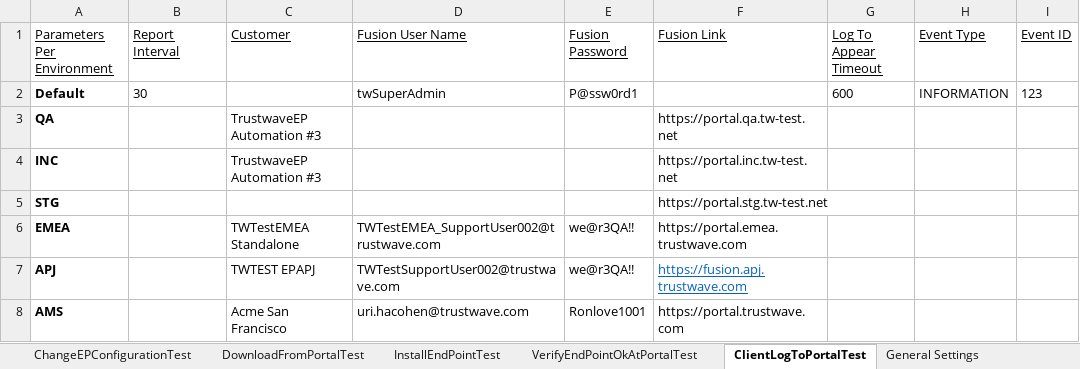
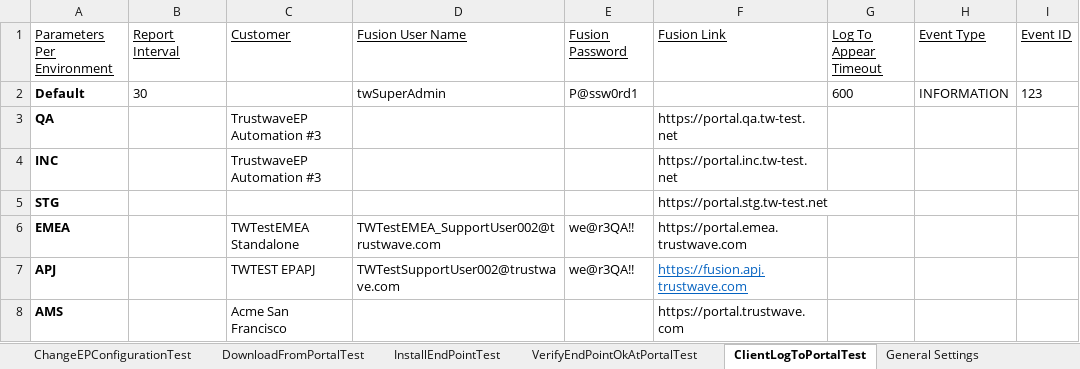
Before and after one commit to mosheavidor1/Nep_Next09.12.20, an Excel workbook: nep-qa-automation/src/main/java/DataFiles/DataFile.xlsx, sheet ClientLogToPortalTest, drawn as a sheet; only a part is shown; values as stored, in another font and other column widths than the file's, no borders; the diff names each change by its address in the sheet, - before the commit and + after, or states it on an @@ line.

Commit message:
Updated AMS info

```diff
--- a/nep-qa-automation/src/main/java/DataFiles/DataFile.xlsx (sheet ClientLogToPortalTest)
+++ b/nep-qa-automation/src/main/java/DataFiles/DataFile.xlsx (sheet ClientLogToPortalTest)
-D8 (Fusion User Name): uri.hacohen@trustwave.com
+D8 (Fusion User Name): (empty)
-E8 (Fusion Password): Ronlove1001
+E8 (Fusion Password): (empty)
```
